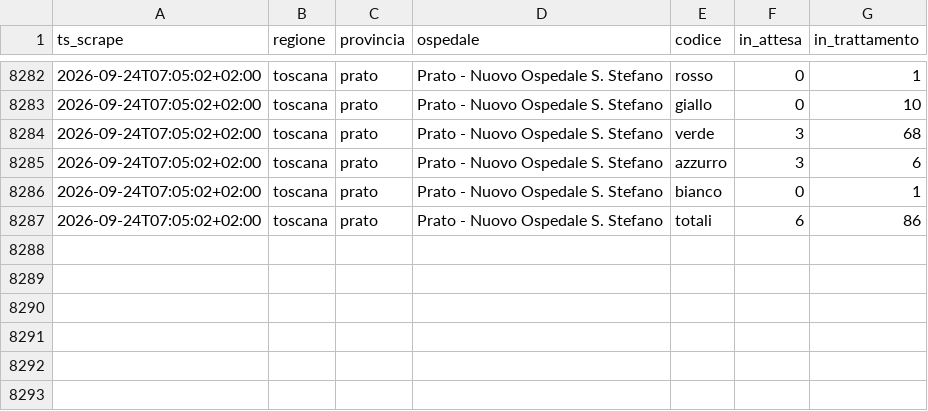
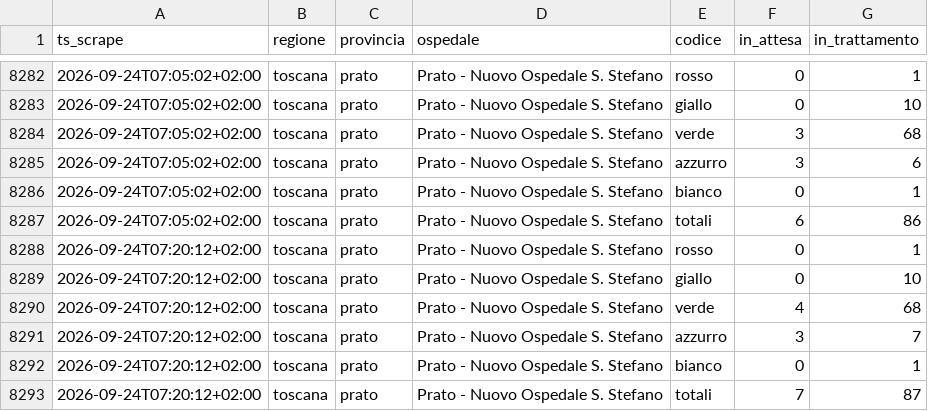
Before and after one commit to iltempe/ps-prato, a CSV file: data/presenze.csv, drawn as a sheet; only a part is shown, gaps mark what is left out; the diff names each change by its address in the sheet, - before the commit and + after, or states it on an @@ line.

```diff
--- a/data/presenze.csv
+++ b/data/presenze.csv
+row 8288: 2026-09-24T07:20:12+02:00 | toscana | prato | Prato - Nuovo Ospedale S. Stefano | rosso | 0 | 1
+row 8289: 2026-09-24T07:20:12+02:00 | toscana | prato | Prato - Nuovo Ospedale S. Stefano | giallo | 0 | 10
+row 8290: 2026-09-24T07:20:12+02:00 | toscana | prato | Prato - Nuovo Ospedale S. Stefano | verde | 4 | 68
+row 8291: 2026-09-24T07:20:12+02:00 | toscana | prato | Prato - Nuovo Ospedale S. Stefano | azzurro | 3 | 7
+row 8292: 2026-09-24T07:20:12+02:00 | toscana | prato | Prato - Nuovo Ospedale S. Stefano | bianco | 0 | 1
+row 8293: 2026-09-24T07:20:12+02:00 | toscana | prato | Prato - Nuovo Ospedale S. Stefano | totali | 7 | 87
```
